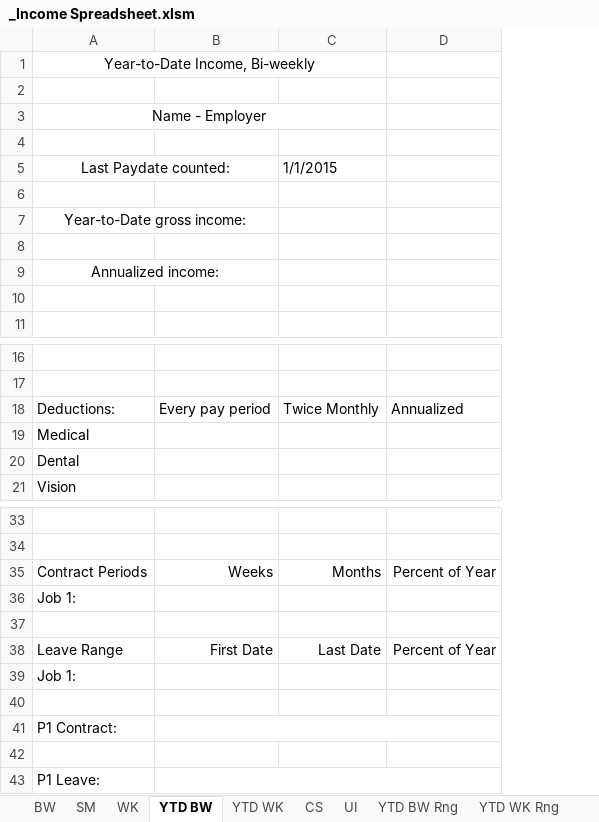
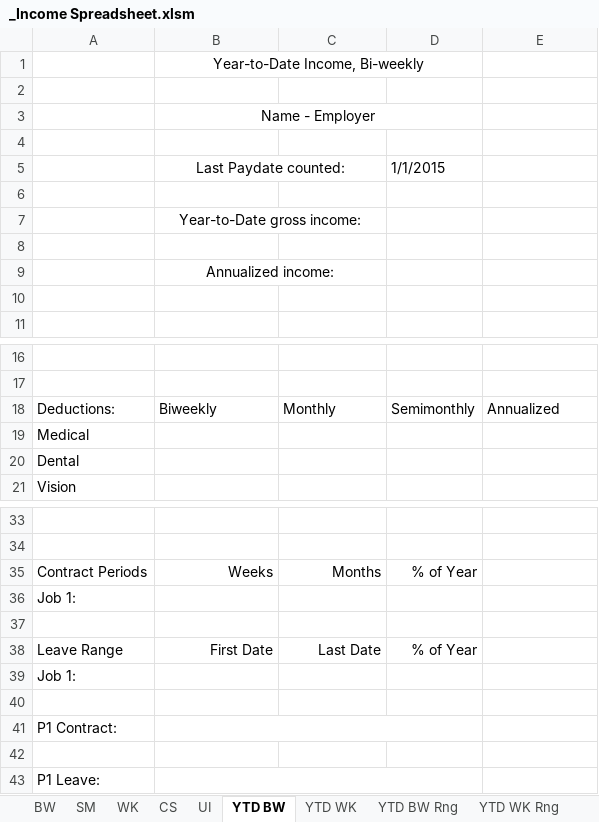
Before and after one commit to MECH2-at-Github/Income-Calc-Spreadsheet, an Excel workbook: _Income Spreadsheet.xlsm, sheet YTD BW, drawn as a sheet; only a part is shown, gaps mark what is left out; values as stored, in another font and other column widths than the file's, no borders; charts and pictures not drawn; removed rows and columns are numbered as before the commit, all else as after; the diff names each change by its address in the sheet, - before the commit and + after, or states it on an @@ line.

Commit message:
Date columns added
Date columns were added to BW, WK, SM.
Expense columns all have MO and SM.
Buttons were rearranged and aligned.
Tab order changed.
YTD Range pages have new fields to allow for a range where the first paystub used can have a non-zero starting amount for income.
Text generators were updated to support SS Paid (fix).

```diff
--- a/_Income Spreadsheet.xlsm (sheet YTD BW)
+++ b/_Income Spreadsheet.xlsm (sheet YTD BW)
@@ sheet tab order changed: BW | SM | WK | CS | UI | YTD BW | YTD WK | YTD BW Rng | YTD WK Rng @@
+column D, row 18: Semimonthly; rows 35-38: % of Year |  |  | % of Year
-row 1: Year-to-Date Income, Bi-weekly
+row 1:  | Year-to-Date Income, Bi-weekly
-row 3: Name - Employer
+row 3:  | Name - Employer
-row 5: Last Paydate counted: |  | 1/1/2015
+row 5:  | Last Paydate counted: |  | 1/1/2015
-row 7: Year-to-Date gross income:
+row 7:  | Year-to-Date gross income:
-row 9: Annualized income:
+row 9:  | Annualized income:
-B18: Every pay period
+B18: Biweekly
-C18: Twice Monthly
+C18: Monthly
-E35: Percent of Year
+E35: (empty)
-E38: Percent of Year
+E38: (empty)
-B41:D41 merged
+B41:D41 merged
-B43:D43 merged
+B43:D43 merged
```
Also changed, not shown: sheet YTD WK Rng, sheet YTD BW Rng, sheet YTD WK, sheet SM, sheet WK, sheet BW, 1 more sheet, formulas that keep their value, charts or pictures.
